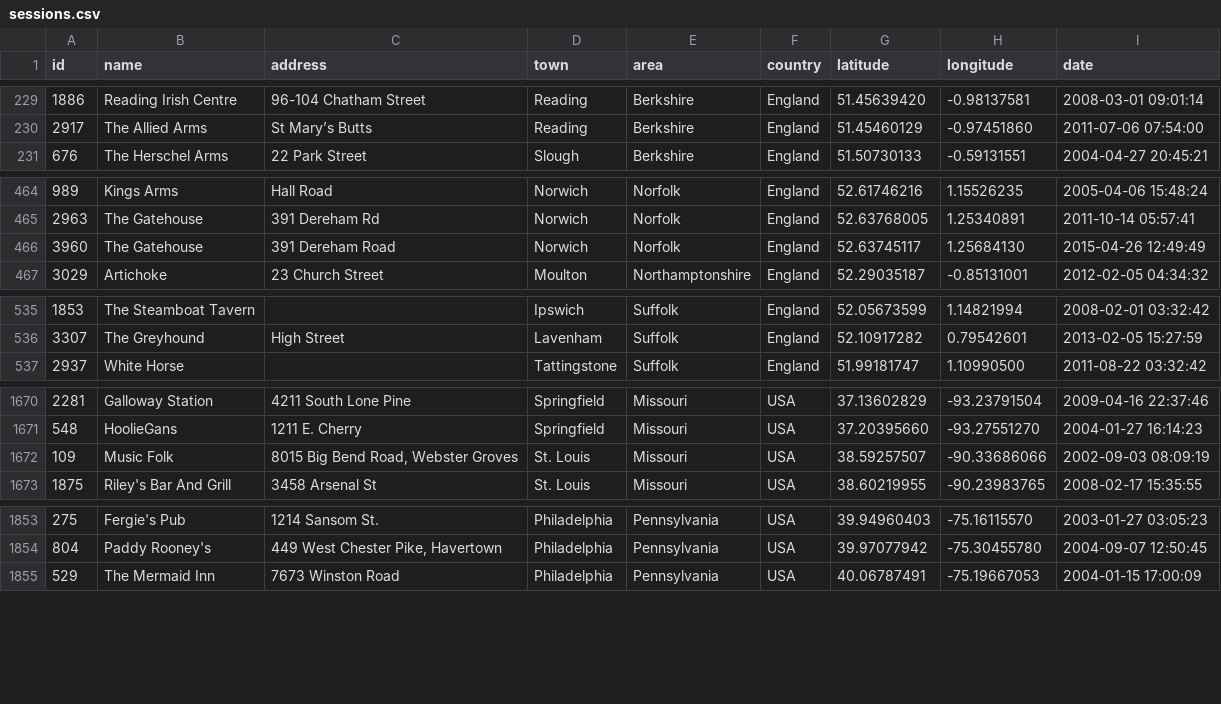
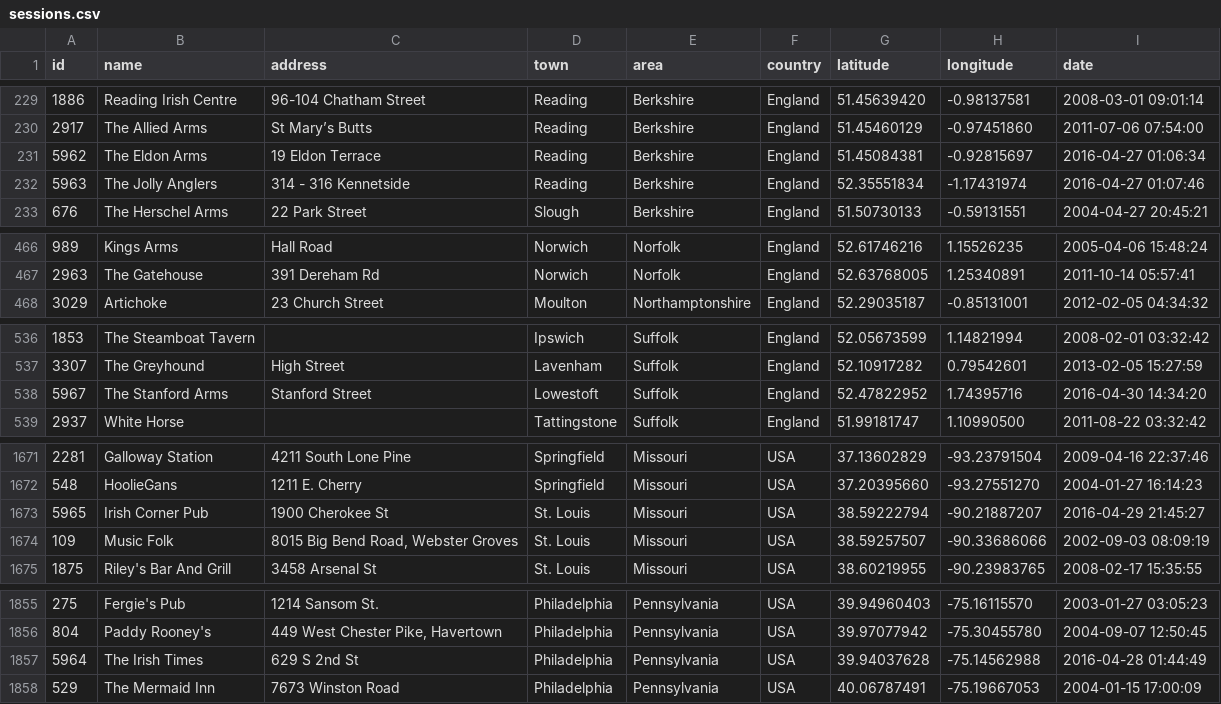
Before and after one commit to adactio/TheSession-data, a CSV file: csv/sessions.csv, drawn as a sheet; only a part is shown, gaps mark what is left out; the diff covers the shown part only.

```diff
--- a/csv/sessions.csv
+++ b/csv/sessions.csv
@@ -230,2 +230,4 @@
 2917,"The Allied Arms","St Mary’s Butts","Reading","Berkshire","England",51.45460129,-0.97451860,"2011-07-06 07:54:00"
+5962,"The Eldon Arms","19 Eldon Terrace","Reading","Berkshire","England",51.45084381,-0.92815697,"2016-04-27 01:06:34"
+5963,"The Jolly Anglers","314 - 316 Kennetside","Reading","Berkshire","England",52.35551834,-1.17431974,"2016-04-27 01:07:46"
 676,"The Herschel Arms","22 Park Street","Slough","Berkshire","England",51.50730133,-0.59131551,"2004-04-27 20:45:21"
@@ -465,3 +467,2 @@
 2963,"The Gatehouse","391 Dereham Rd","Norwich","Norfolk","England",52.63768005,1.25340891,"2011-10-14 05:57:41"
-3960,"The Gatehouse","391 Dereham Road","Norwich","Norfolk","England",52.63745117,1.25684130,"2015-04-26 12:49:49"
 3029,"Artichoke","23 Church Street","Moulton","Northamptonshire","England",52.29035187,-0.85131001,"2012-02-05 04:34:32"
@@ -536,2 +537,3 @@
 3307,"The Greyhound","High Street","Lavenham","Suffolk","England",52.10917282,0.79542601,"2013-02-05 15:27:59"
+5967,"The Stanford Arms","Stanford Street","Lowestoft","Suffolk","England",52.47822952,1.74395716,"2016-04-30 14:34:20"
 2937,"White Horse","","Tattingstone","Suffolk","England",51.99181747,1.10990500,"2011-08-22 03:32:42"
@@ -1671,2 +1672,3 @@
 548,"HoolieGans","1211 E. Cherry","Springfield","Missouri","USA",37.20395660,-93.27551270,"2004-01-27 16:14:23"
+5965,"Irish Corner Pub","1900 Cherokee St","St. Louis","Missouri","USA",38.59222794,-90.21887207,"2016-04-29 21:45:27"
 109,"Music Folk","8015 Big Bend Road, Webster Groves","St. Louis","Missouri","USA",38.59257507,-90.33686066,"2002-09-03 08:09:19"
@@ -1854,2 +1856,3 @@
 804,"Paddy Rooney's","449 West Chester Pike, Havertown","Philadelphia","Pennsylvania","USA",39.97077942,-75.30455780,"2004-09-07 12:50:45"
+5964,"The Irish Times","629 S 2nd St","Philadelphia","Pennsylvania","USA",39.94037628,-75.14562988,"2016-04-28 01:44:49"
 529,"The Mermaid Inn","7673 Winston Road","Philadelphia","Pennsylvania","USA",40.06787491,-75.19667053,"2004-01-15 17:00:09"
```
Also changed, not shown: 1 removed row and 10 edited cells elsewhere in this file, csv/events.csv, 5 other files.
